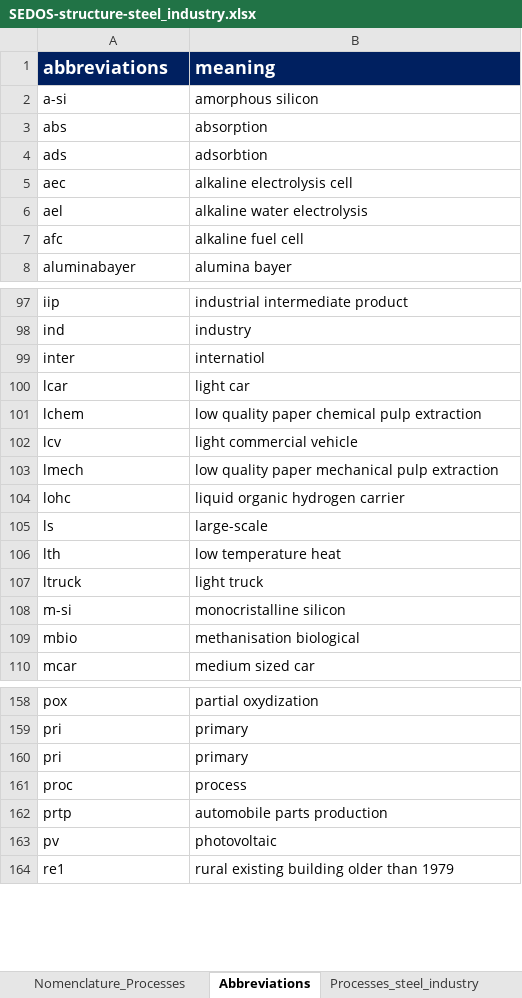
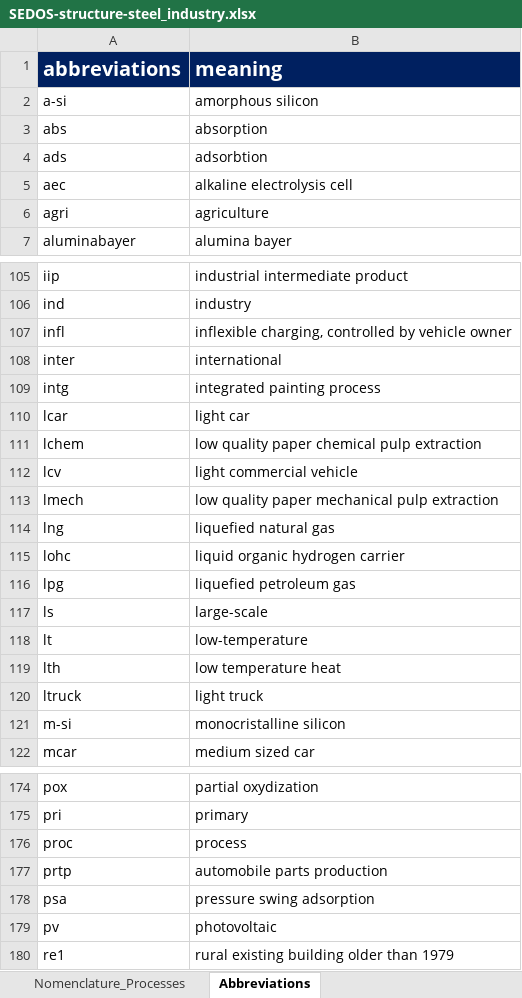
Before and after one commit to sedos-project/sedos_dashboard, an Excel workbook: sedos_dashboard/media/structures/SEDOS-structure-steel_industry.xlsx, sheet Abbreviations, drawn as a sheet; only a part is shown, gaps mark what is left out; values as stored, in another font and other column widths than the file's, no borders; charts and pictures not drawn; removed rows and columns are numbered as before the commit, all else as after; the diff covers the shown part only; the diff names each change by its address in the sheet, - before the commit and + after, or states it on an @@ line.

Commit message:
Updated steel industry structure

```diff
--- a/sedos_dashboard/media/structures/SEDOS-structure-steel_industry.xlsx (sheet Abbreviations)
+++ b/sedos_dashboard/media/structures/SEDOS-structure-steel_industry.xlsx (sheet Abbreviations)
-sheet tab: Processes_steel_industry
@@ A1:B1 text size: larger @@
-row 6: ael | alkaline water electrolysis
-row 7: afc | alkaline fuel cell
+row 6: agri | agriculture
+row 107: infl | inflexible charging, controlled by vehicle owner
-B108 (meaning): internatiol
+B108 (meaning): international
+row 109: intg | integrated painting process
+row 114: lng | liquefied natural gas
+row 116: lpg | liquefied petroleum gas
+row 118: lt | low-temperature
-row 109: mbio | methanisation biological
-row 160: pri | primary
+row 178: psa | pressure swing adsorption
```
Also changed, not shown: 31 added rows, 6 removed rows, 1 moved row, 6 edited cells and cell formats elsewhere in this sheet, sheet Aggregation_Mapping, sheet Parameter_Input-Output, sheet Commodity_Set, sheet Parameter_Set, sheet Process_Set, sheet Helper_Set, 1 more sheet, other sheet tabs, hidden cells, charts or pictures.
